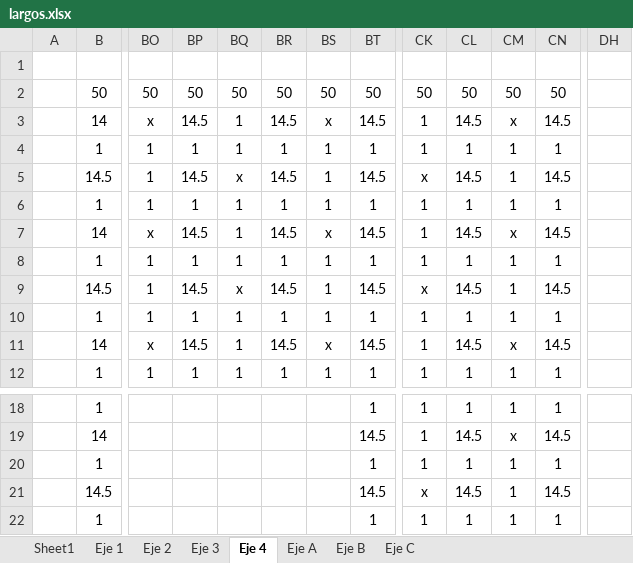
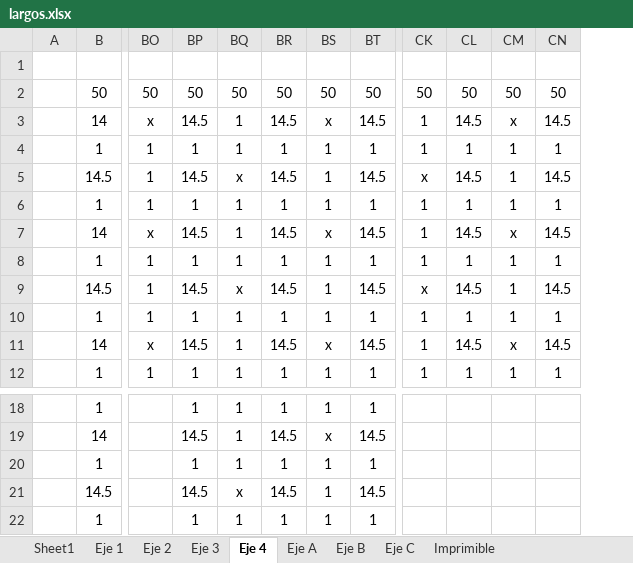
Before and after one commit to ppizarror/proyecto-CI5223, an Excel workbook: Entrega 01/largos.xlsx, sheet Eje 4, drawn as a sheet; only a part is shown, gaps mark what is left out; values as stored, in another font and other column widths than the file's, no borders; conditional formats not drawn; removed rows and columns are numbered as before the commit, all else as after; the diff covers the shown part only; the diff names each change by its address in the sheet, - before the commit and + after, or states it on an @@ line.

```diff
--- a/Entrega 01/largos.xlsx (sheet Eje 4)
+++ b/Entrega 01/largos.xlsx (sheet Eje 4)
+sheet tab: Imprimible
-column DH, empty
-BP18: (empty)
+BP18: 1
-BQ18:BQ20: (empty)
+BQ18:BQ20: 1
-BR18: (empty)
+BR18: 1
-BS18: (empty)
+BS18: 1
-CK18:CK20: 1
+CK18:CK20: (empty)
-CL18: 1
+CL18: (empty)
-CM18: 1
+CM18: (empty)
-CN18: 1
+CN18: (empty)
-BP19: (empty)
+BP19: 14.5
-BR19: (empty)
+BR19: 14.5
-BS19: (empty)
+BS19: x
-CL19: 14.5
+CL19: (empty)
-CM19: x
+CM19: (empty)
-CN19: 14.5
+CN19: (empty)
-BP20: (empty)
+BP20: 1
-BR20: (empty)
+BR20: 1
-BS20:BS22: (empty)
+BS20:BS22: 1
-CL20: 1
+CL20: (empty)
-CM20:CM22: 1
+CM20:CM22: (empty)
-CN20: 1
+CN20: (empty)
-BP21: (empty)
+BP21: 14.5
-BQ21: (empty)
+BQ21: x
-BR21: (empty)
+BR21: 14.5
-CK21: x
+CK21: (empty)
-CL21: 14.5
+CL21: (empty)
-CN21: 14.5
+CN21: (empty)
-BP22: (empty)
+BP22: 1
-BQ22: (empty)
+BQ22: 1
-BR22: (empty)
+BR22: 1
-CK22: 1
+CK22: (empty)
-CL22: 1
+CL22: (empty)
-CN22: 1
+CN22: (empty)
```
Also changed, not shown: 1 added row, 1 removed row, 629 edited cells and merged cells elsewhere in this sheet, sheet Eje 1, sheet Sheet1, formulas that keep their value.
